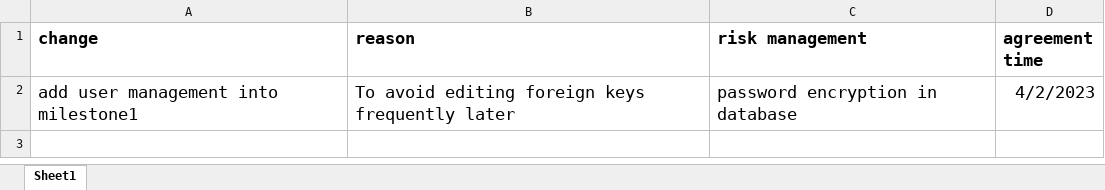
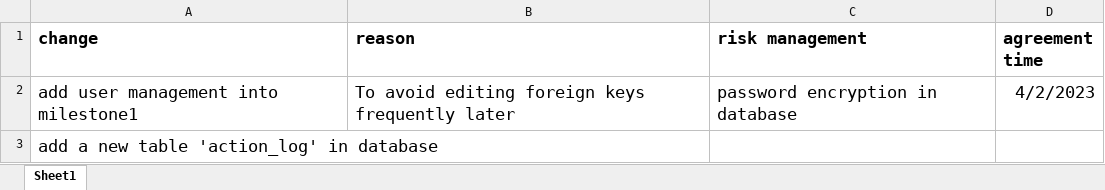
Before and after one commit to WanxiaJaneYang/Labman, an Excel workbook: project management/change register.xlsx, sheet Sheet1, drawn as a sheet; values as stored, in another font and other column widths than the file's, no borders; the diff names each change by its address in the sheet, - before the commit and + after, or states it on an @@ line.

```diff
--- a/project management/change register.xlsx (sheet Sheet1)
+++ b/project management/change register.xlsx (sheet Sheet1)
+row 3: add a new table 'action_log' in database
```
Also changed, not shown: 4 other files.
